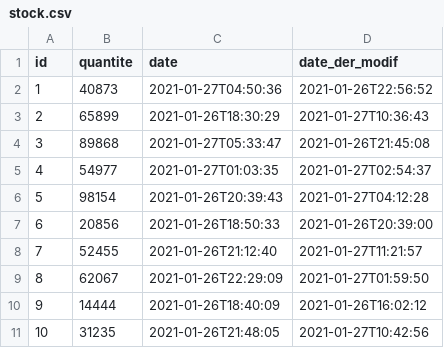
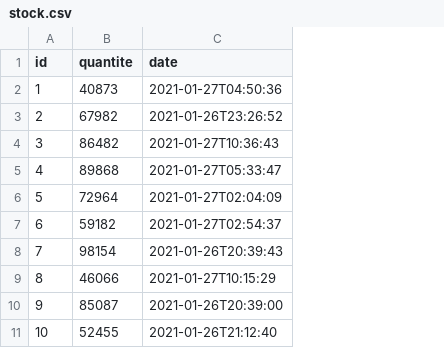
Before and after one commit to moussaisi/gestionstock, a CSV file: src/main/resources/config/liquibase/fake-data/stock.csv, drawn as a sheet; the diff names each change by its address in the sheet, - before the commit and + after, or states it on an @@ line.

```diff
--- a/src/main/resources/config/liquibase/fake-data/stock.csv
+++ b/src/main/resources/config/liquibase/fake-data/stock.csv
-column D (date_der_modif), rows 2-11: 2021-01-26T22:56:52 | 2021-01-27T10:36:43 | 2021-01-26T21:45:08 | 2021-01-27T02:54:37 | 2021-01-27T04:12:28 | 2021-01-26T20:39:00 | 2021-01-27T11:21:57 | 2021-01-27T01:59:50 | 2021-01-26T16:02:12 | 2021-01-27T10:42:56
-B3 (quantite): 65899
+B3 (quantite): 67982
-C3 (date): 2021-01-26T18:30:29
+C3 (date): 2021-01-26T23:26:52
-B4 (quantite): 89868
+B4 (quantite): 86482
-C4 (date): 2021-01-27T05:33:47
+C4 (date): 2021-01-27T10:36:43
-B5 (quantite): 54977
+B5 (quantite): 89868
-C5 (date): 2021-01-27T01:03:35
+C5 (date): 2021-01-27T05:33:47
-B6 (quantite): 98154
+B6 (quantite): 72964
-C6 (date): 2021-01-26T20:39:43
+C6 (date): 2021-01-27T02:04:09
-B7 (quantite): 20856
+B7 (quantite): 59182
-C7 (date): 2021-01-26T18:50:33
+C7 (date): 2021-01-27T02:54:37
-B8 (quantite): 52455
+B8 (quantite): 98154
-C8 (date): 2021-01-26T21:12:40
+C8 (date): 2021-01-26T20:39:43
-B9 (quantite): 62067
+B9 (quantite): 46066
-C9 (date): 2021-01-26T22:29:09
+C9 (date): 2021-01-27T10:15:29
-B10 (quantite): 14444
+B10 (quantite): 85087
-C10 (date): 2021-01-26T18:40:09
+C10 (date): 2021-01-26T20:39:00
-B11 (quantite): 31235
+B11 (quantite): 52455
-C11 (date): 2021-01-26T21:48:05
+C11 (date): 2021-01-26T21:12:40
```
Also changed, not shown: 9 other files.
